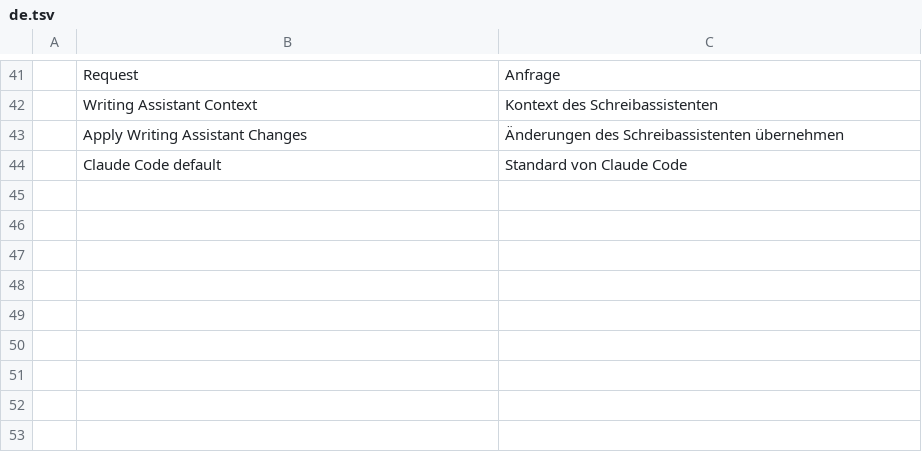
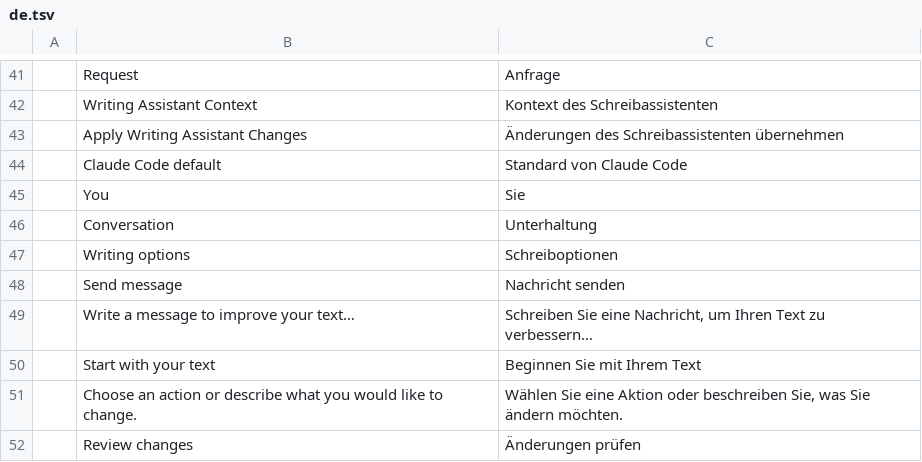
Before and after one commit to mirasins/wordcraft, a TSV file: crates/ui-egui/src/assistant-i18n/de.tsv, drawn as a sheet; only a part is shown, gaps mark what is left out; the diff names each change by its address in the sheet, - before the commit and + after, or states it on an @@ line.

```diff
--- a/crates/ui-egui/src/assistant-i18n/de.tsv
+++ b/crates/ui-egui/src/assistant-i18n/de.tsv
+row 45:  | You | Sie
+row 46:  | Conversation | Unterhaltung
+row 47:  | Writing options | Schreiboptionen
+row 48:  | Send message | Nachricht senden
+row 49:  | Write a message to improve your text… | Schreiben Sie eine Nachricht, um Ihren Text zu verbessern…
+row 50:  | Start with your text | Beginnen Sie mit Ihrem Text
+row 51:  | Choose an action or describe what you would like to change. | Wählen Sie eine Aktion oder beschreiben Sie, was Sie ändern möchten.
+row 52:  | Review changes | Änderungen prüfen
```
Also changed, not shown: crates/ui-egui/src/assistant-i18n/bg.tsv, crates/ui-egui/src/assistant-i18n/ru.tsv, 35 other files.
